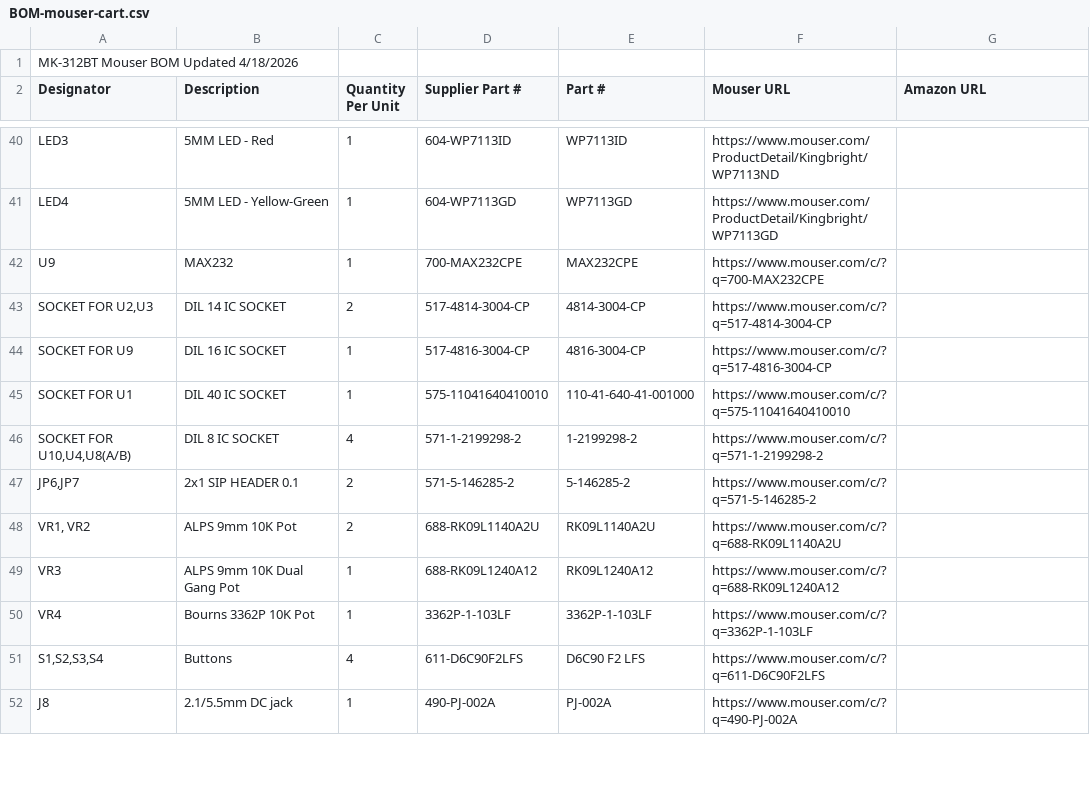
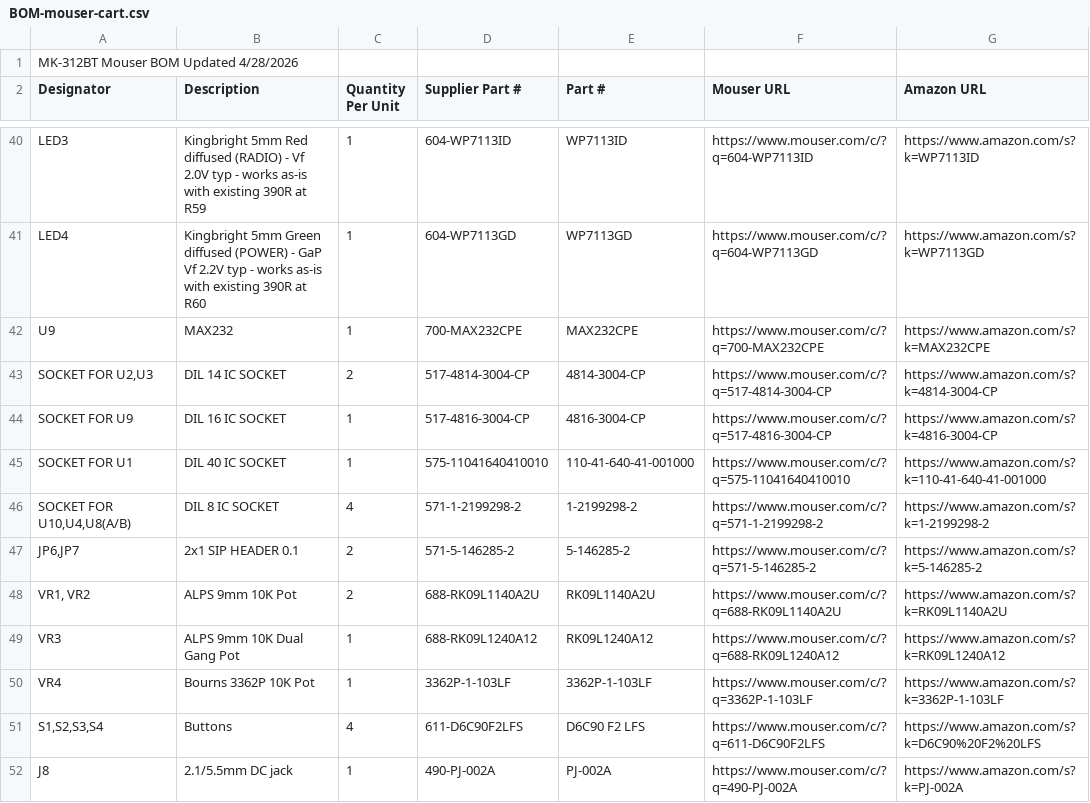
Before and after one commit to orgasms4worldpeace/mk312-bt, a CSV file: 2-order-parts/BOM-mouser-cart.csv, drawn as a sheet; only a part is shown, gaps mark what is left out; the diff covers the shown part only; the diff names each change by its address in the sheet, - before the commit and + after, or states it on an @@ line.

Commit message:
BOM: add F1 polyfuse, drop R30 0.5R alternate, sync cart CSV
Schematic page 1 calls out F1 as a 1A POLY between the battery/fuse
header and the power switch — protects against shorts. Was missing
from BOM entirely. Added as Bourns MF-R110 (1.1A hold / 2.2A trip
radial polyfuse, 30V) at Mouser 652-MF-R110.

Removed the R30 0.5R 1/2W alternate line — this build uses 0.27R
(matches the 1000uF C6/C7 high-output config). Single R30 line now.

Regenerated BOM-mouser-cart.csv from BOM-full.csv by dropping the
"Sourced?" tracking column. The cart CSV had been frozen since
4/18/2026 and contained the OLD wrong values (R55=47R, R13=47K,
R7-R8 grouped at 4.7K, missing R61/R62/R63/D4/D5/F1, single LED
line). Uploading the stale cart to Mouser would have ordered the
wrong parts.

```diff
--- a/2-order-parts/BOM-mouser-cart.csv
+++ b/2-order-parts/BOM-mouser-cart.csv
-A1 (Designator): MK-312BT Mouser BOM Updated 4/18/2026
+A1 (Designator): MK-312BT Mouser BOM Updated 4/28/2026
-B40 (Description): 5MM LED - Red
+B40 (Description): Kingbright 5mm Red diffused (RADIO) - Vf 2.0V typ - works as-is with existing 390R at R59
-F40 (Mouser URL): https://www.mouser.com/ProductDetail/Kingbright/WP7113ND
+F40 (Mouser URL): https://www.mouser.com/c/?q=604-WP7113ID
-G40 (Amazon URL): (empty)
+G40 (Amazon URL): https://www.amazon.com/s?k=WP7113ID
-B41 (Description): 5MM LED - Yellow-Green
+B41 (Description): Kingbright 5mm Green diffused (POWER) - GaP Vf 2.2V typ - works as-is with existing 390R at R60
-F41 (Mouser URL): https://www.mouser.com/ProductDetail/Kingbright/WP7113GD
+F41 (Mouser URL): https://www.mouser.com/c/?q=604-WP7113GD
-G41 (Amazon URL): (empty)
+G41 (Amazon URL): https://www.amazon.com/s?k=WP7113GD
-G42 (Amazon URL): (empty)
+G42 (Amazon URL): https://www.amazon.com/s?k=MAX232CPE
-G43 (Amazon URL): (empty)
+G43 (Amazon URL): https://www.amazon.com/s?k=4814-3004-CP
-G44 (Amazon URL): (empty)
+G44 (Amazon URL): https://www.amazon.com/s?k=4816-3004-CP
-G45 (Amazon URL): (empty)
+G45 (Amazon URL): https://www.amazon.com/s?k=110-41-640-41-001000
-G46 (Amazon URL): (empty)
+G46 (Amazon URL): https://www.amazon.com/s?k=1-2199298-2
-G47 (Amazon URL): (empty)
+G47 (Amazon URL): https://www.amazon.com/s?k=5-146285-2
-G48 (Amazon URL): (empty)
+G48 (Amazon URL): https://www.amazon.com/s?k=RK09L1140A2U
-G49 (Amazon URL): (empty)
+G49 (Amazon URL): https://www.amazon.com/s?k=RK09L1240A12
-G50 (Amazon URL): (empty)
+G50 (Amazon URL): https://www.amazon.com/s?k=3362P-1-103LF
-G51 (Amazon URL): (empty)
+G51 (Amazon URL): https://www.amazon.com/s?k=D6C90%20F2%20LFS
-G52 (Amazon URL): (empty)
+G52 (Amazon URL): https://www.amazon.com/s?k=PJ-002A
```
Also changed, not shown: 19 added rows, 5 removed rows and 79 edited cells elsewhere in this file, 2-order-parts/BOM-full.csv.
